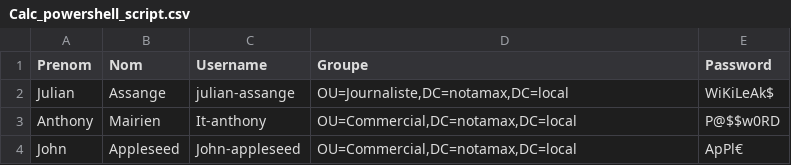
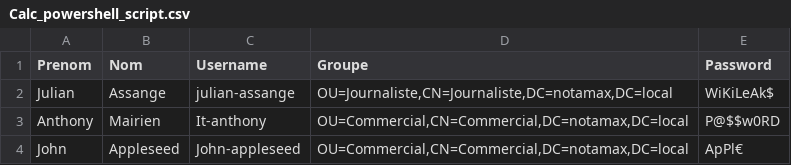
Before and after one commit to IT-Anthony/Script-Users-AD, a CSV file: Calc_powershell_script.csv, drawn as a sheet.

Commit message:
Update Calc_powershell_script.csv

```diff
--- a/Calc_powershell_script.csv
+++ b/Calc_powershell_script.csv
@@ -1,4 +1,4 @@
 Prenom,Nom,Username,Groupe,Password
-Julian,Assange,julian-assange,"OU=Journaliste,DC=notamax,DC=local",WiKiLeAk$
-Anthony,Mairien,It-anthony,"OU=Commercial,DC=notamax,DC=local",P@$$w0RD
-John,Appleseed,John-appleseed,"OU=Commercial,DC=notamax,DC=local",ApPl€
+Julian,Assange,julian-assange,"OU=Journaliste,CN=Journaliste,DC=notamax,DC=local",WiKiLeAk$
+Anthony,Mairien,It-anthony,"OU=Commercial,CN=Commercial,DC=notamax,DC=local",P@$$w0RD
+John,Appleseed,John-appleseed,"OU=Commercial,CN=Commercial,DC=notamax,DC=local",ApPl€
```
